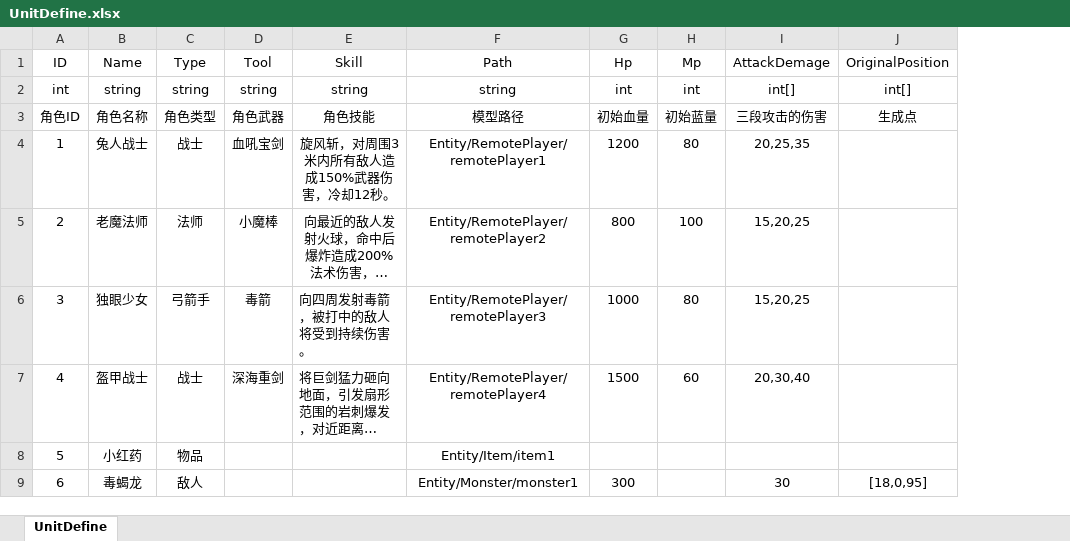
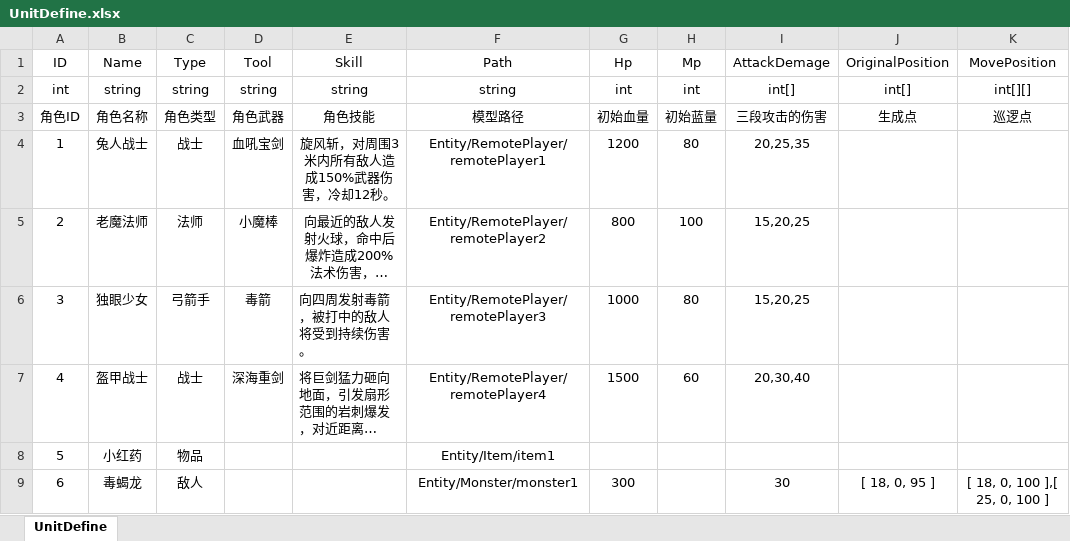
Before and after one commit to lovecode8/MMORPG_GAME_SERVER, an Excel workbook: MMORPG_SERVER/Data/Excel/UnitDefine.xlsx, sheet UnitDefine, drawn as a sheet; long unchanged cells end in …; values as stored, in another font and other column widths than the file's, no borders; the diff names each change by its address in the sheet, - before the commit and + after, or states it on an @@ line.

```diff
--- a/MMORPG_SERVER/Data/Excel/UnitDefine.xlsx (sheet UnitDefine)
+++ b/MMORPG_SERVER/Data/Excel/UnitDefine.xlsx (sheet UnitDefine)
+column K (MovePosition), rows 2-9: int[][] | 巡逻点 |  |  |  |  |  | [ 18, 0, 100 ],[ 25, 0, 100 ]
-J9 (OriginalPosition): [18,0,95]
+J9 (OriginalPosition): [ 18, 0, 95 ]
```
Also changed, not shown: 22 other files.
